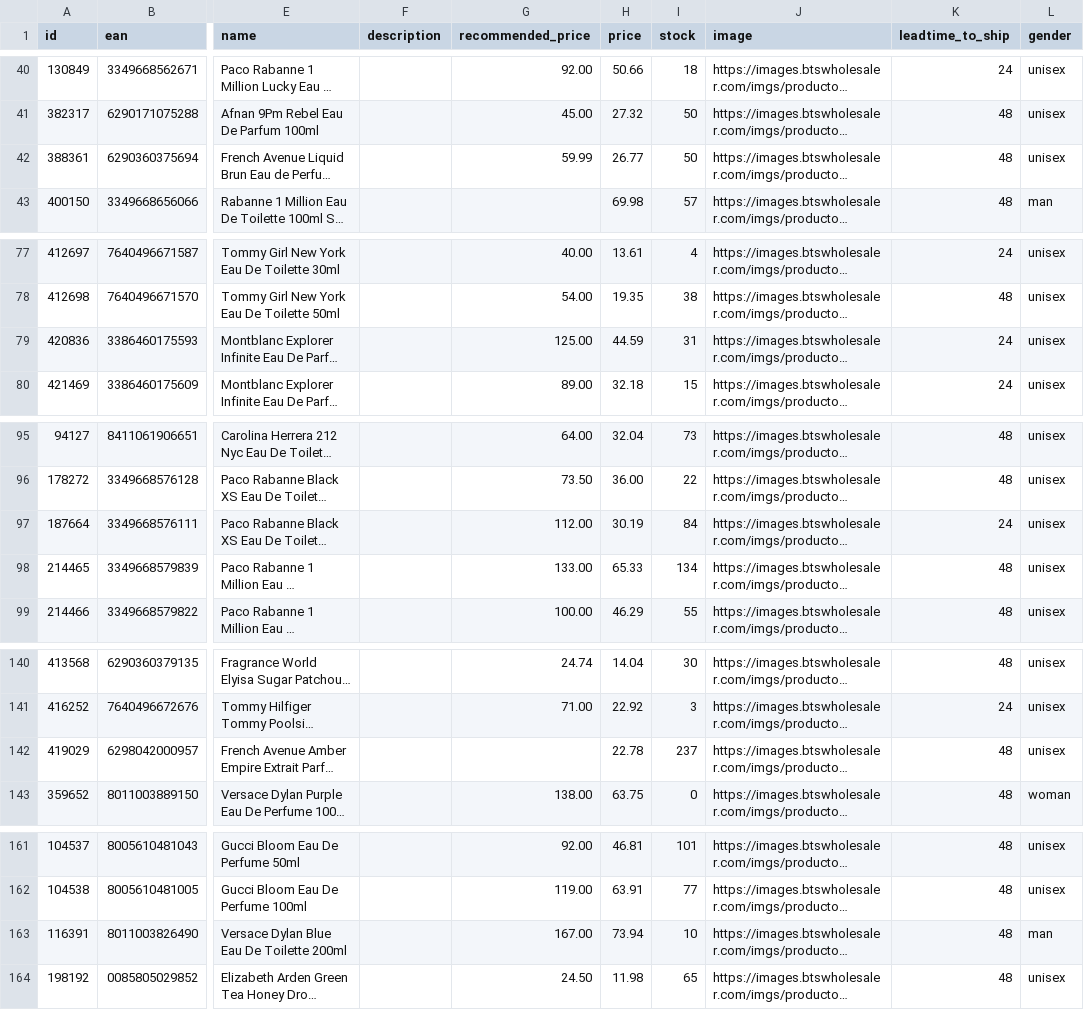
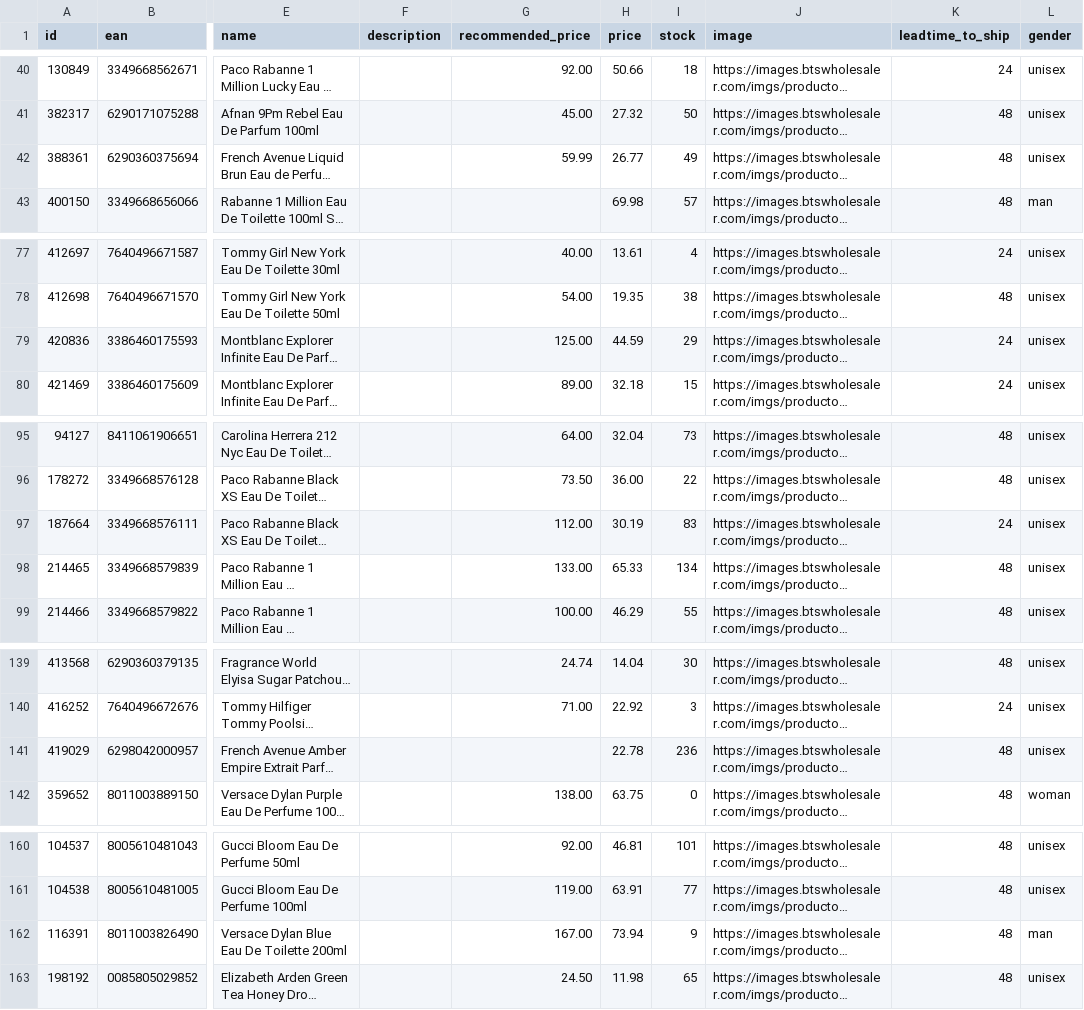
Before and after one commit to nordicfinds/bts-filter, a CSV file: bts_filtered.csv, drawn as a sheet; only a part is shown, gaps mark what is left out; long unchanged cells end in …; addresses are those after the commit; the diff covers the shown part only; the diff names each change by its address in the sheet, - before the commit and + after, or states it on an @@ line.

```diff
--- a/bts_filtered.csv
+++ b/bts_filtered.csv
-I42 (stock): 50
+I42 (stock): 49
-I79 (stock): 31
+I79 (stock): 29
-I97 (stock): 84
+I97 (stock): 83
-I141 (stock): 237
+I141 (stock): 236
-I162 (stock): 10
+I162 (stock): 9
```
Also changed, not shown: 2 added rows, 2 removed rows, 4 moved rows and 36 edited cells elsewhere in this file.
